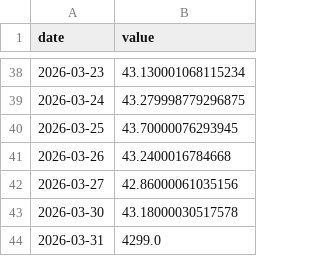
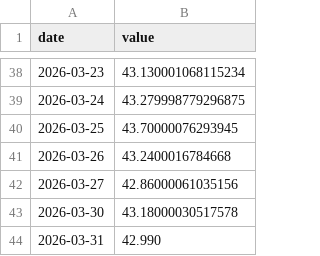
Before and after one commit to asos-uzairkhan/fantasy-investments, a CSV file: data/symbols/ISWD.csv, drawn as a sheet; only a part is shown, gaps mark what is left out.

```diff
--- a/data/symbols/ISWD.csv
+++ b/data/symbols/ISWD.csv
@@ -43,2 +43,2 @@ date,value
 2026-03-30,43.18000030517578
-2026-03-31,4299.0
+2026-03-31,42.990
```
